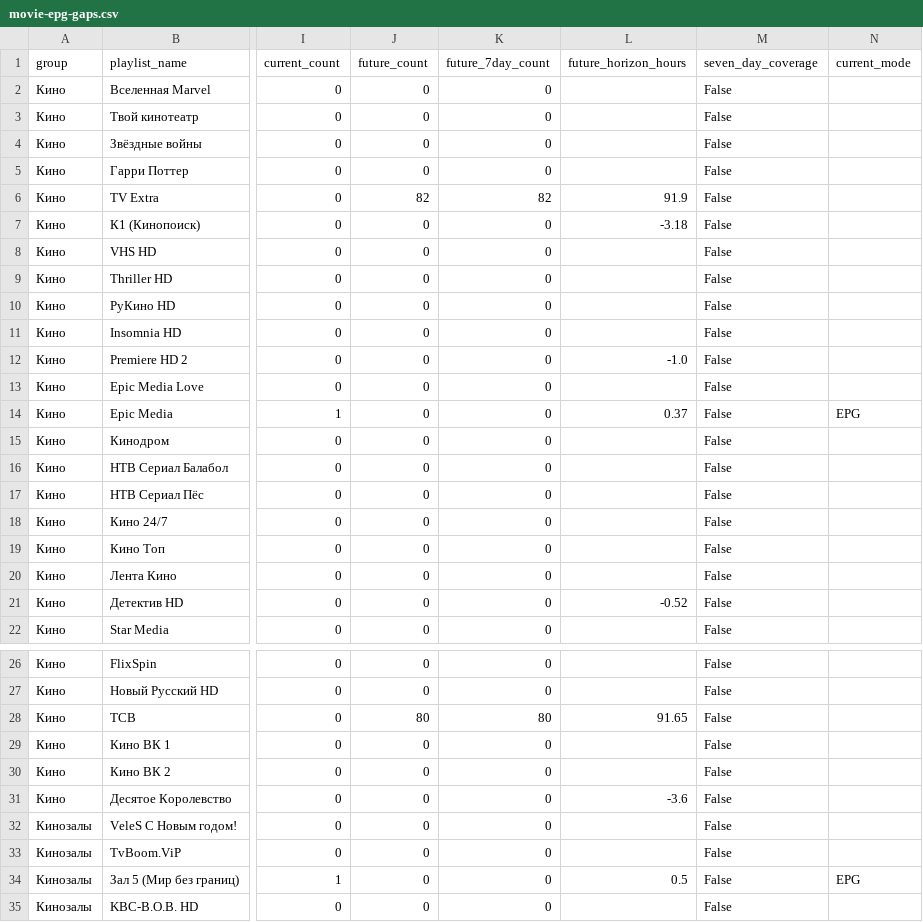
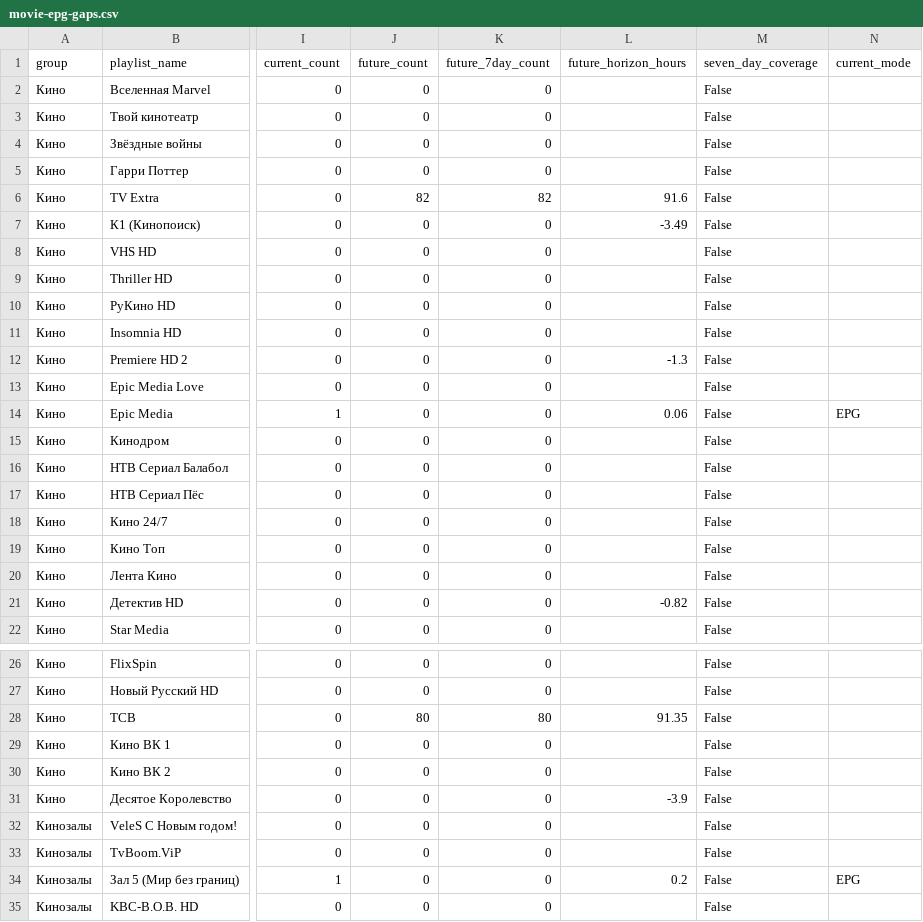
Before and after one commit to peter96son/iptv-epg-builder, a CSV file: output/movie-epg-gaps.csv, drawn as a sheet; only a part is shown, gaps mark what is left out; the diff names each change by its address in the sheet, - before the commit and + after, or states it on an @@ line.

```diff
--- a/output/movie-epg-gaps.csv
+++ b/output/movie-epg-gaps.csv
-L6 (future_horizon_hours): 91.9
+L6 (future_horizon_hours): 91.6
-L7 (future_horizon_hours): -3.18
+L7 (future_horizon_hours): -3.49
-L12 (future_horizon_hours): -1.0
+L12 (future_horizon_hours): -1.3
-L14 (future_horizon_hours): 0.37
+L14 (future_horizon_hours): 0.06
-L21 (future_horizon_hours): -0.52
+L21 (future_horizon_hours): -0.82
-L28 (future_horizon_hours): 91.65
+L28 (future_horizon_hours): 91.35
-L31 (future_horizon_hours): -3.6
+L31 (future_horizon_hours): -3.9
-L34 (future_horizon_hours): 0.5
+L34 (future_horizon_hours): 0.2
```
Also changed, not shown: output/epg-horizon-audit.csv, output/movie-epg-audit.csv, 7 other files.
